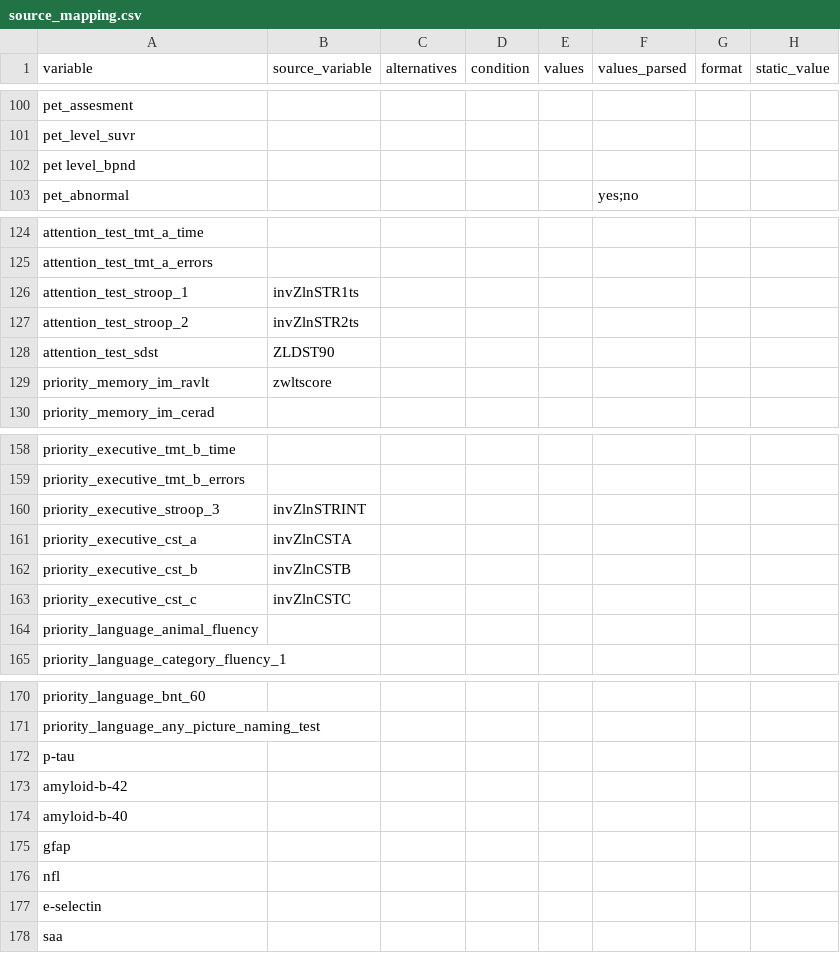
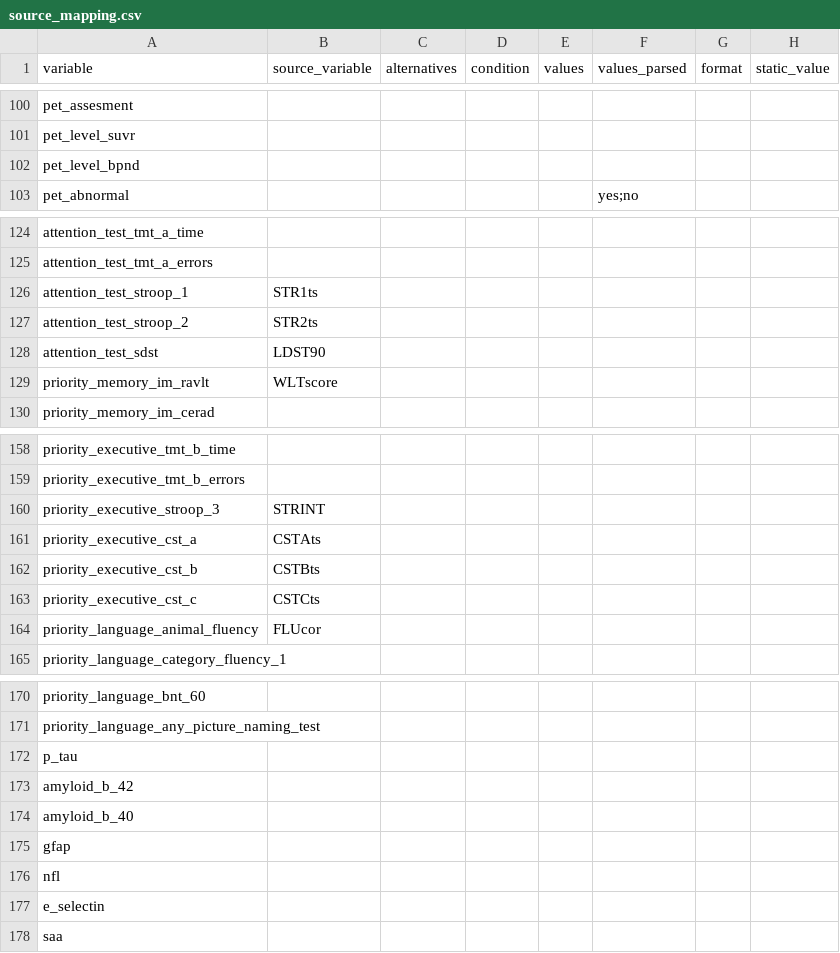
Before and after one commit to MaastrichtU-CDS/ncdc-memorabel, a CSV file: data_harmonization/ncdc_mappings/maastricht_study/source_mapping.csv, drawn as a sheet; only a part is shown, gaps mark what is left out; the diff covers the shown part only.

Commit message:
Fix variable name

```diff
--- a/data_harmonization/ncdc_mappings/maastricht_study/source_mapping.csv
+++ b/data_harmonization/ncdc_mappings/maastricht_study/source_mapping.csv
@@ -101,3 +101,3 @@ pet_assesment,,,,,,,
 pet_level_suvr,,,,,,,
-pet level_bpnd,,,,,,,
+pet_level_bpnd,,,,,,,
 pet_abnormal,,,,,yes;no,,
@@ -125,6 +125,6 @@ attention_test_tmt_a_time,,,,,,,
 attention_test_tmt_a_errors,,,,,,,
-attention_test_stroop_1,invZlnSTR1ts,,,,,,
-attention_test_stroop_2,invZlnSTR2ts,,,,,,
-attention_test_sdst,ZLDST90,,,,,,
-priority_memory_im_ravlt,zwltscore,,,,,,
+attention_test_stroop_1,STR1ts,,,,,,
+attention_test_stroop_2,STR2ts,,,,,,
+attention_test_sdst,LDST90,,,,,,
+priority_memory_im_ravlt,WLTscore,,,,,,
 priority_memory_im_cerad,,,,,,,
@@ -159,7 +159,7 @@ priority_executive_tmt_b_time,,,,,,,
 priority_executive_tmt_b_errors,,,,,,,
-priority_executive_stroop_3,invZlnSTRINT,,,,,,
-priority_executive_cst_a,invZlnCSTA,,,,,,
-priority_executive_cst_b,invZlnCSTB,,,,,,
-priority_executive_cst_c,invZlnCSTC,,,,,,
-priority_language_animal_fluency,,,,,,,
+priority_executive_stroop_3,STRINT,,,,,,
+priority_executive_cst_a,CSTAts,,,,,,
+priority_executive_cst_b,CSTBts,,,,,,
+priority_executive_cst_c,CSTCts,,,,,,
+priority_language_animal_fluency,FLUcor,,,,,,
 priority_language_category_fluency_1,,,,,,,
@@ -171,8 +171,8 @@ priority_language_bnt_60,,,,,,,
 priority_language_any_picture_naming_test,,,,,,,
-p-tau,,,,,,,
-amyloid-b-42,,,,,,,
-amyloid-b-40,,,,,,,
+p_tau,,,,,,,
+amyloid_b_42,,,,,,,
+amyloid_b_40,,,,,,,
 gfap,,,,,,,
 nfl,,,,,,,
-e-selectin,,,,,,,
+e_selectin,,,,,,,
 saa,,,,,,,
```
Also changed, not shown: 2 edited cells elsewhere in this file, data_harmonization/ncdc_mappings/destination_mapping.csv, data_harmonization/ncdc_mappings/emif_twins/source_mapping.csv, 3 other files.
